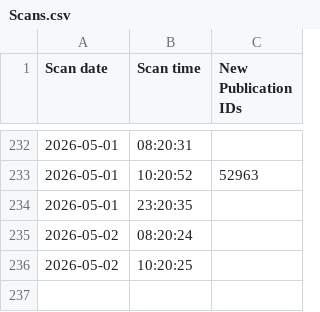
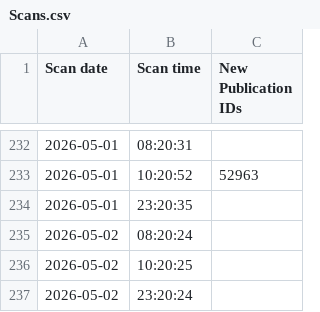
Before and after one commit to HOC-SCT-DAP/ScheduledReportMonitor, a CSV file: docs/Scans.csv, drawn as a sheet; only a part is shown, gaps mark what is left out.

```diff
--- a/docs/Scans.csv
+++ b/docs/Scans.csv
@@ -236 +236,2 @@
 2026-05-02,10:20:25,
+2026-05-02,23:20:24,
```
